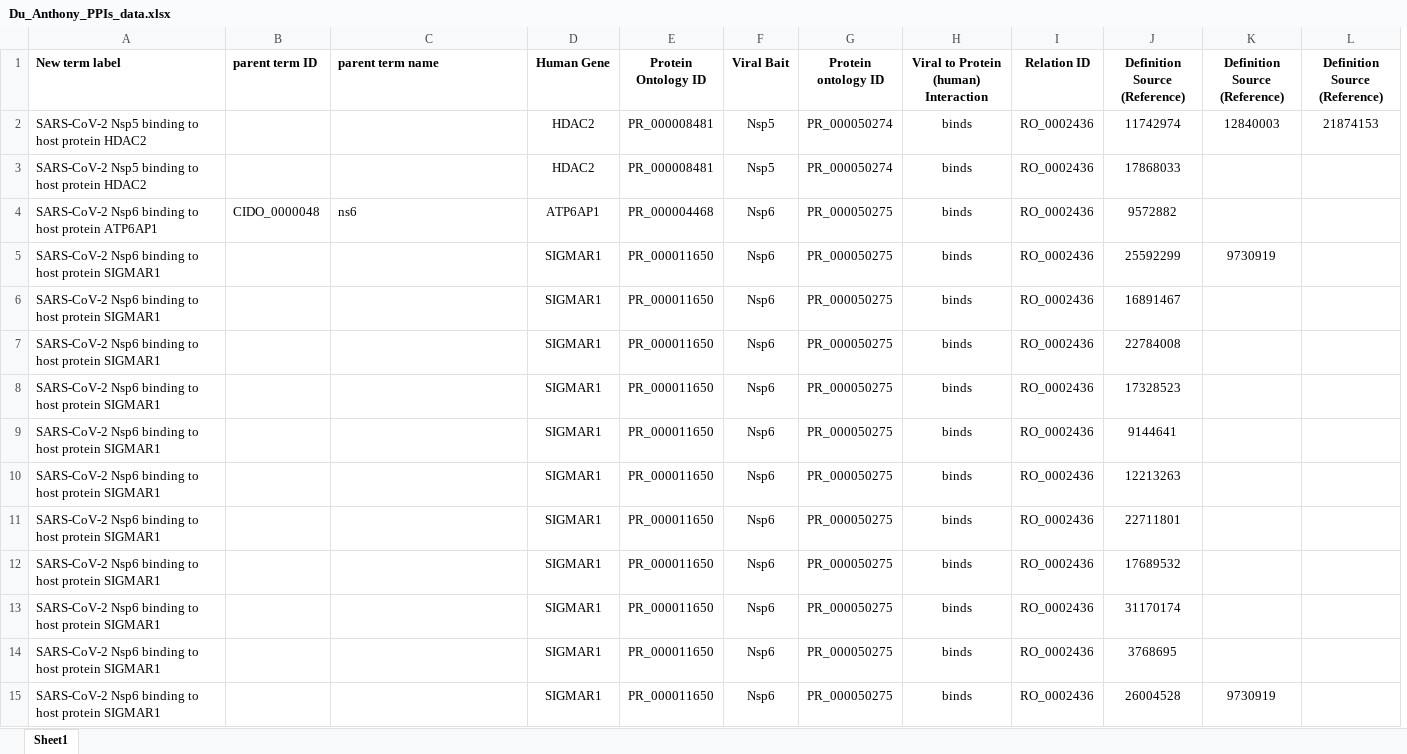
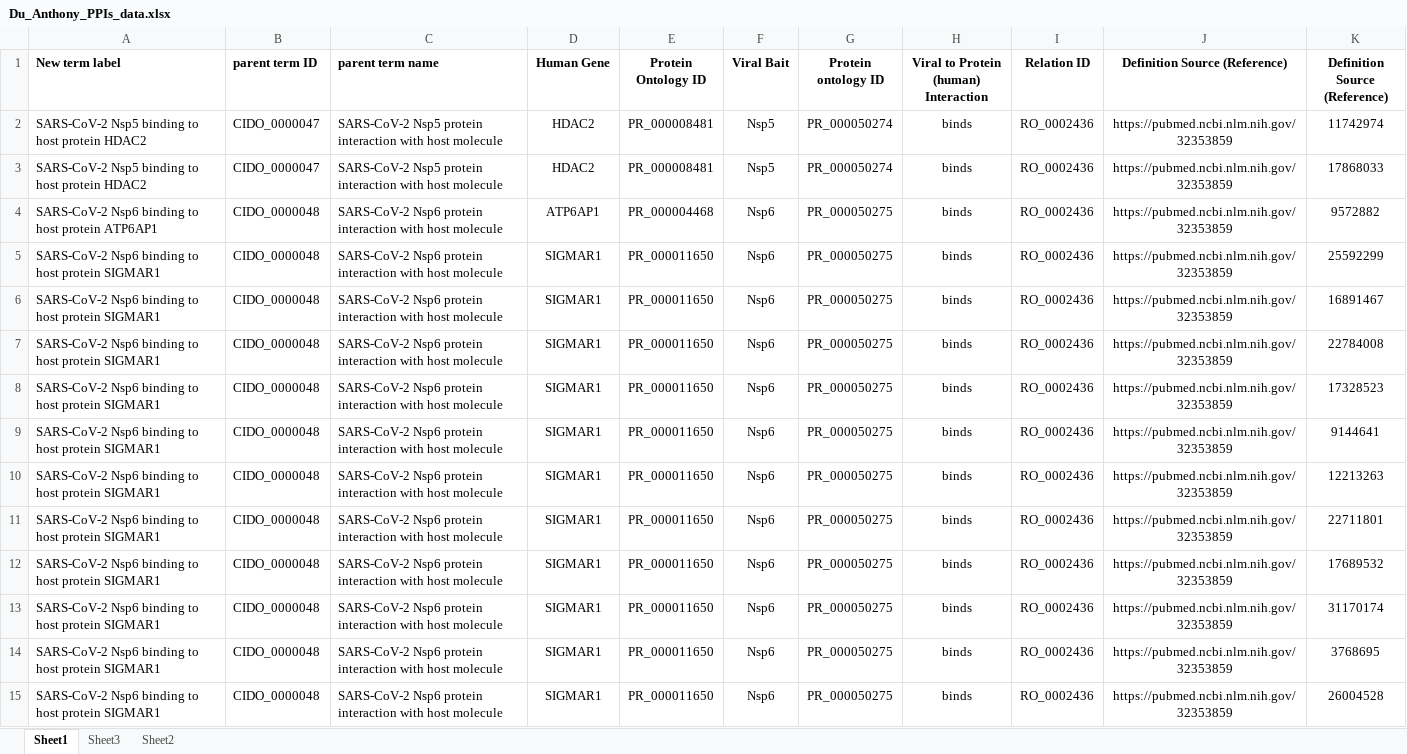
Before and after one commit to CIDO-ontology/cido, an Excel workbook: src/ontology/Ontorat input/Jinyang Du Ontorat/Du_Anthony_PPIs_data.xlsx, sheet Sheet1, drawn as a sheet; only a part is shown; values as stored, in another font and other column widths than the file's, no borders; removed rows and columns are numbered as before the commit, all else as after; the diff covers the shown part only; the diff names each change by its address in the sheet, - before the commit and + after, or states it on an @@ line.

Commit message:
Update PPI data and cleanup
- updated PPI data in Excel file.
- cleaned up ontology, removing a duplicate term.

```diff
--- a/src/ontology/Ontorat input/Jinyang Du Ontorat/Du_Anthony_PPIs_data.xlsx (sheet Sheet1)
+++ b/src/ontology/Ontorat input/Jinyang Du Ontorat/Du_Anthony_PPIs_data.xlsx (sheet Sheet1)
+sheet tab: Sheet3
+sheet tab: Sheet2
+column J (Definition Source (Reference)), rows 2-15: all https://pubmed.ncbi.nlm.nih.gov/32353859
-column K (Definition Source (Reference)), rows 2-15: 12840003 |  |  | 9730919 |  |  |  |  |  |  |  |  |  | 9730919
-column L (Definition Source (Reference)), row 2: 21874153
-B2:B3 (parent term ID): (empty)
+B2:B3 (parent term ID): CIDO_0000047
-C2:C3 (parent term name): (empty)
+C2:C3 (parent term name): SARS-CoV-2 Nsp5 protein interaction with host molecule
-C4 (parent term name): ns6
+C4 (parent term name): SARS-CoV-2 Nsp6 protein interaction with host molecule
-B5:B15 (parent term ID): (empty)
+B5:B15 (parent term ID): CIDO_0000048
-C5:C15 (parent term name): (empty)
+C5:C15 (parent term name): SARS-CoV-2 Nsp6 protein interaction with host molecule
```
Also changed, not shown: 1 added row and 142 edited cells elsewhere in this sheet, formulas that keep their value, 2 other files.
